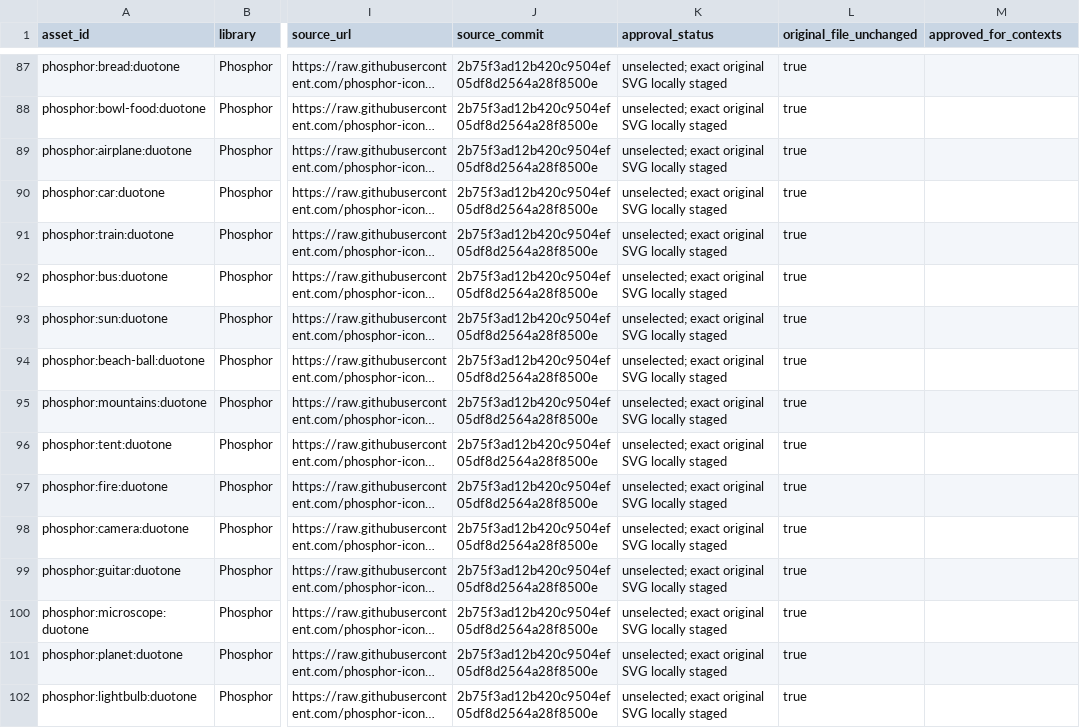
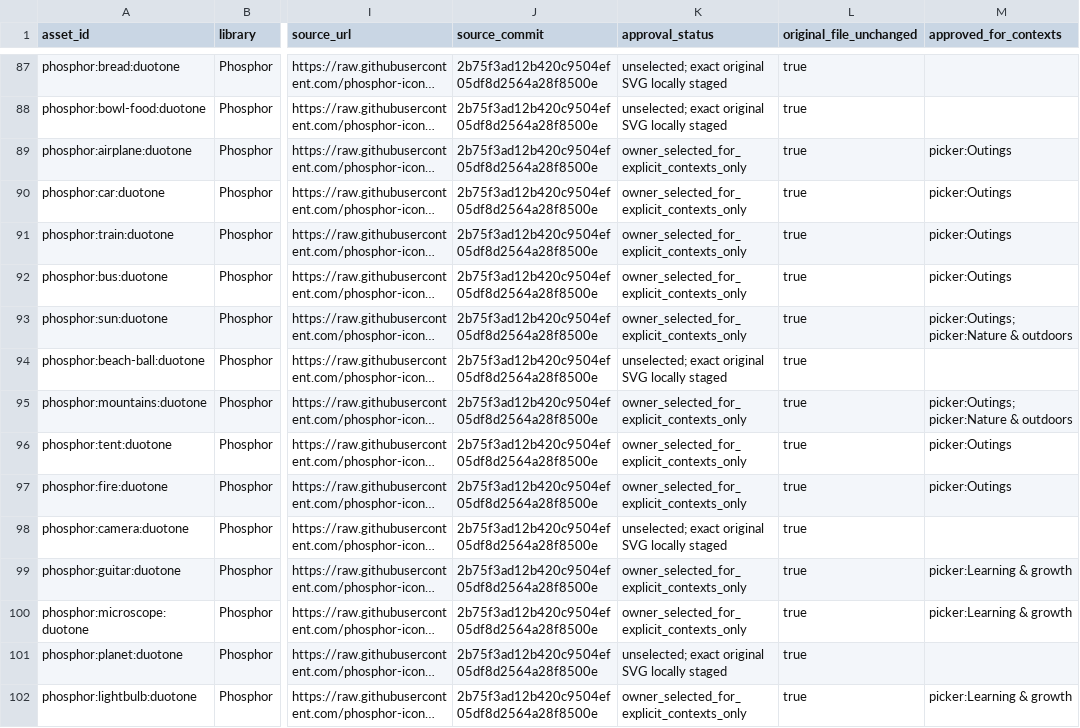
Before and after one commit to soulglo82/positive_percy, a CSV file: design/stage1/ASSET_REGISTRY.csv, drawn as a sheet; only a part is shown, gaps mark what is left out; long unchanged cells end in …; the diff covers the shown part only; the diff names each change by its address in the sheet, - before the commit and + after, or states it on an @@ line.

Commit message:
Record 12 exact owner-selected parent reward-picker category memberships (84 placements, 71 icons)

```diff
--- a/design/stage1/ASSET_REGISTRY.csv
+++ b/design/stage1/ASSET_REGISTRY.csv
-K89:K93 (approval_status): unselected; exact original SVG locally staged
+K89:K93 (approval_status): owner_selected_for_explicit_contexts_only
-M89:M92 (approved_for_contexts): (empty)
+M89:M92 (approved_for_contexts): picker:Outings
-M93 (approved_for_contexts): (empty)
+M93 (approved_for_contexts): picker:Outings; picker:Nature & outdoors
-K95:K97 (approval_status): unselected; exact original SVG locally staged
+K95:K97 (approval_status): owner_selected_for_explicit_contexts_only
-M95 (approved_for_contexts): (empty)
+M95 (approved_for_contexts): picker:Outings; picker:Nature & outdoors
-M96:M97 (approved_for_contexts): (empty)
+M96:M97 (approved_for_contexts): picker:Outings
-K99:K100 (approval_status): unselected; exact original SVG locally staged
+K99:K100 (approval_status): owner_selected_for_explicit_contexts_only
-M99:M100 (approved_for_contexts): (empty)
+M99:M100 (approved_for_contexts): picker:Learning & growth
-K102 (approval_status): unselected; exact original SVG locally staged
+K102 (approval_status): owner_selected_for_explicit_contexts_only
-M102 (approved_for_contexts): (empty)
+M102 (approved_for_contexts): picker:Learning & growth
```
Also changed, not shown: 113 edited cells elsewhere in this file, 4 other files.
